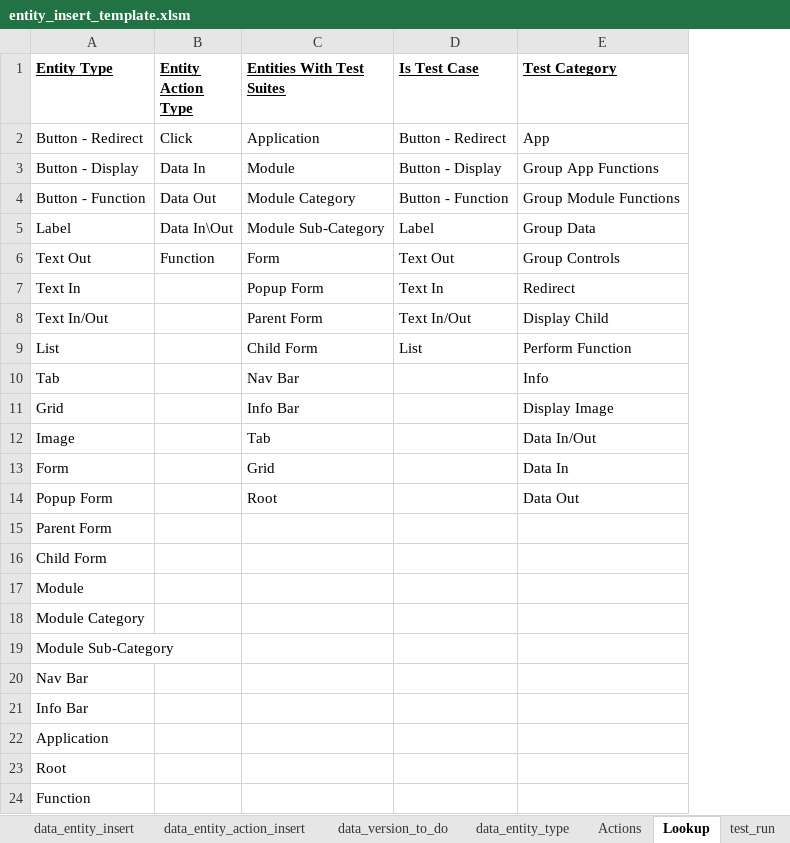
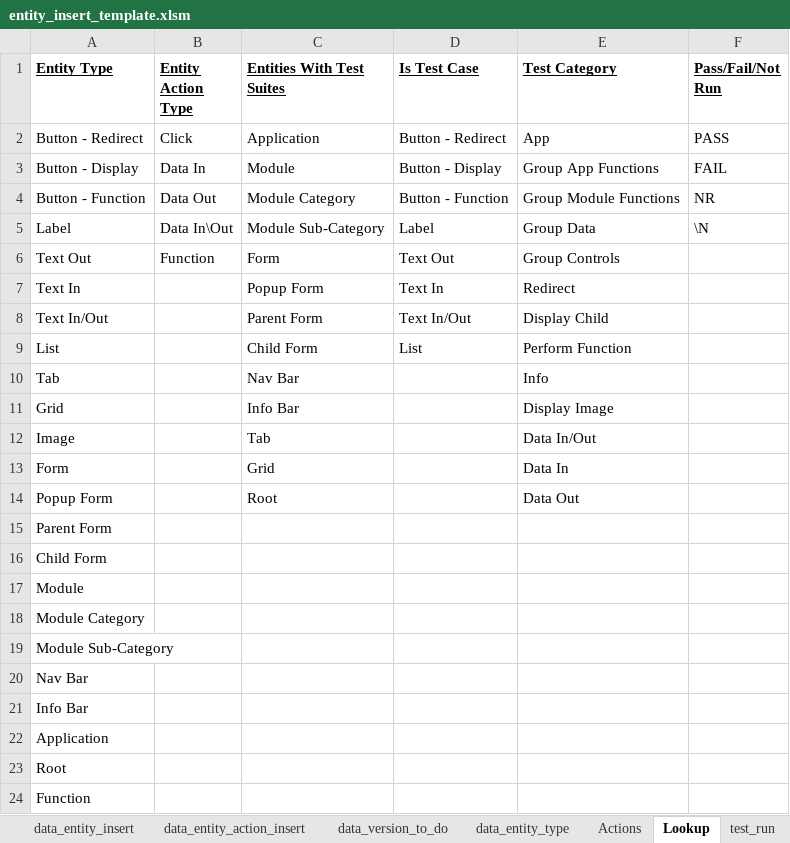
Before and after one commit to sebrown0/TestBenchDB, an Excel workbook: Data Entry Template/entity_insert_template.xlsm, sheet Lookup, drawn as a sheet; values as stored, in another font and other column widths than the file's, no borders; the diff names each change by its address in the sheet, - before the commit and + after, or states it on an @@ line.

```diff
--- a/Data Entry Template/entity_insert_template.xlsm (sheet Lookup)
+++ b/Data Entry Template/entity_insert_template.xlsm (sheet Lookup)
+column F (Pass/Fail/Not Run), rows 2-5: PASS | FAIL | NR | \N
```
Also changed, not shown: sheet data_entity_insert, sheet data_entity_action_insert, sheet test_run, other sheet tabs, charts or pictures, 9 other files.
